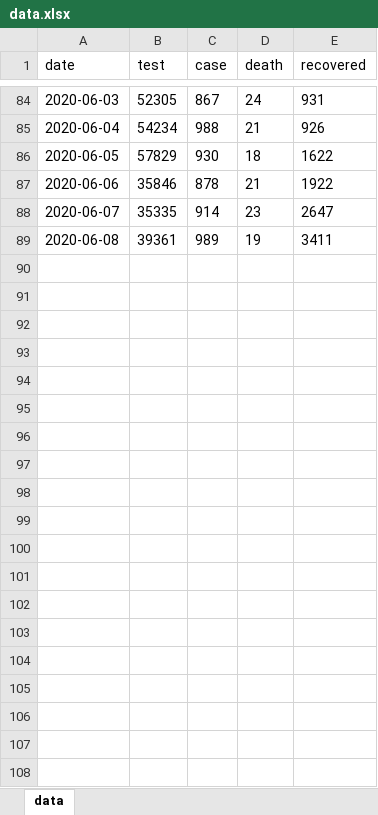
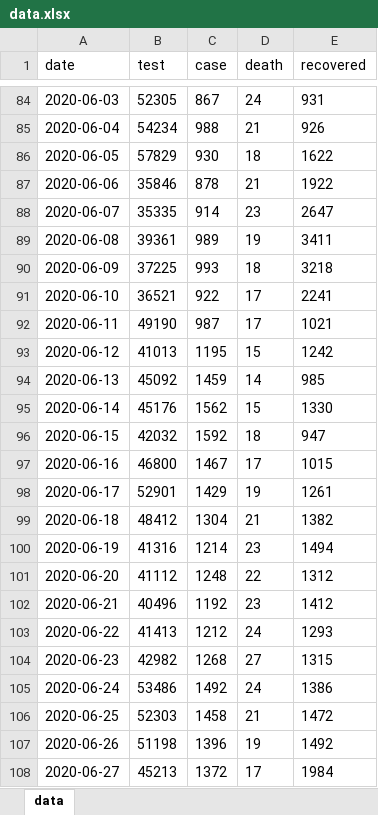
Before and after one commit to mtkucuk/covid19-turkey, an Excel workbook: data/data.xlsx, sheet data, drawn as a sheet; only a part is shown, gaps mark what is left out; values as stored, in another font and other column widths than the file's, no borders; table styles not drawn; the diff covers the shown part only; the diff names each change by its address in the sheet, - before the commit and + after, or states it on an @@ line.

```diff
--- a/data/data.xlsx (sheet data)
+++ b/data/data.xlsx (sheet data)
+row 90: 2020-06-09 | 37225 | 993 | 18 | 3218
+row 91: 2020-06-10 | 36521 | 922 | 17 | 2241
+row 92: 2020-06-11 | 49190 | 987 | 17 | 1021
+row 93: 2020-06-12 | 41013 | 1195 | 15 | 1242
+row 94: 2020-06-13 | 45092 | 1459 | 14 | 985
+row 95: 2020-06-14 | 45176 | 1562 | 15 | 1330
+row 96: 2020-06-15 | 42032 | 1592 | 18 | 947
+row 97: 2020-06-16 | 46800 | 1467 | 17 | 1015
+row 98: 2020-06-17 | 52901 | 1429 | 19 | 1261
+row 99: 2020-06-18 | 48412 | 1304 | 21 | 1382
+row 100: 2020-06-19 | 41316 | 1214 | 23 | 1494
+row 101: 2020-06-20 | 41112 | 1248 | 22 | 1312
+row 102: 2020-06-21 | 40496 | 1192 | 23 | 1412
+row 103: 2020-06-22 | 41413 | 1212 | 24 | 1293
+row 104: 2020-06-23 | 42982 | 1268 | 27 | 1315
+row 105: 2020-06-24 | 53486 | 1492 | 24 | 1386
+row 106: 2020-06-25 | 52303 | 1458 | 21 | 1472
+row 107: 2020-06-26 | 51198 | 1396 | 19 | 1492
+row 108: 2020-06-27 | 45213 | 1372 | 17 | 1984
```
Also changed, not shown: 20 added rows elsewhere in this sheet, 2 other files.
